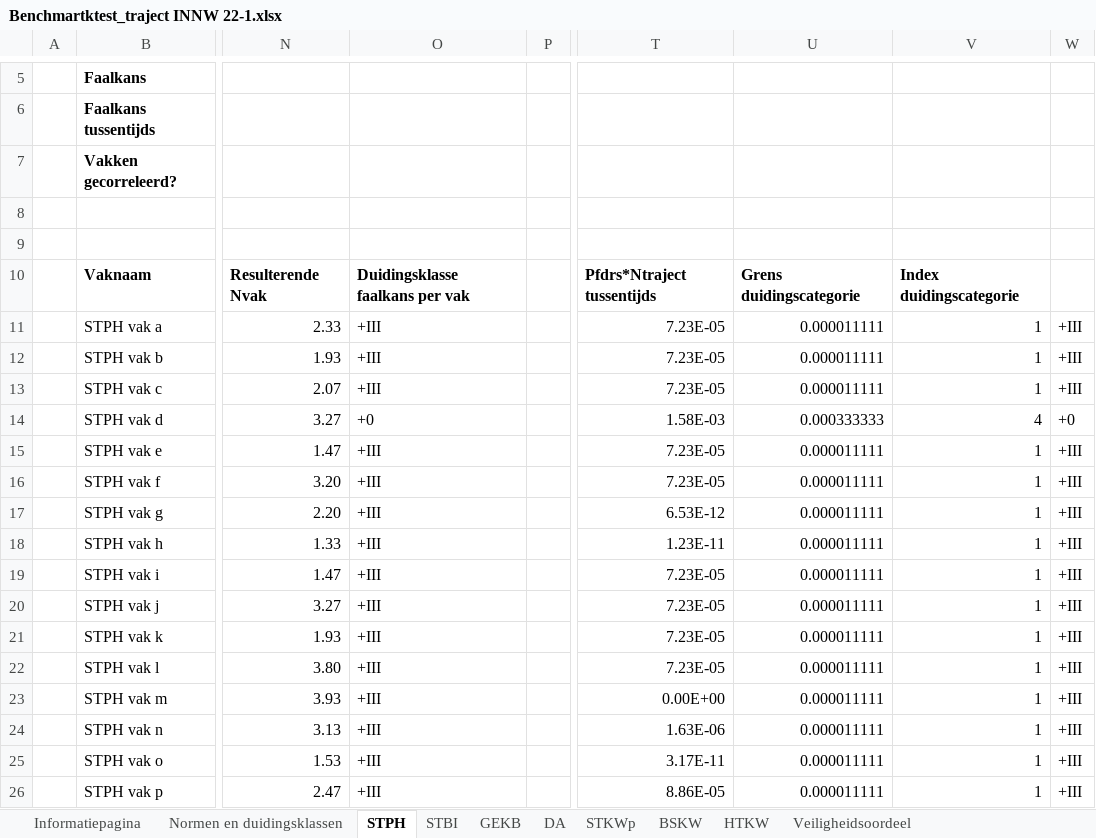
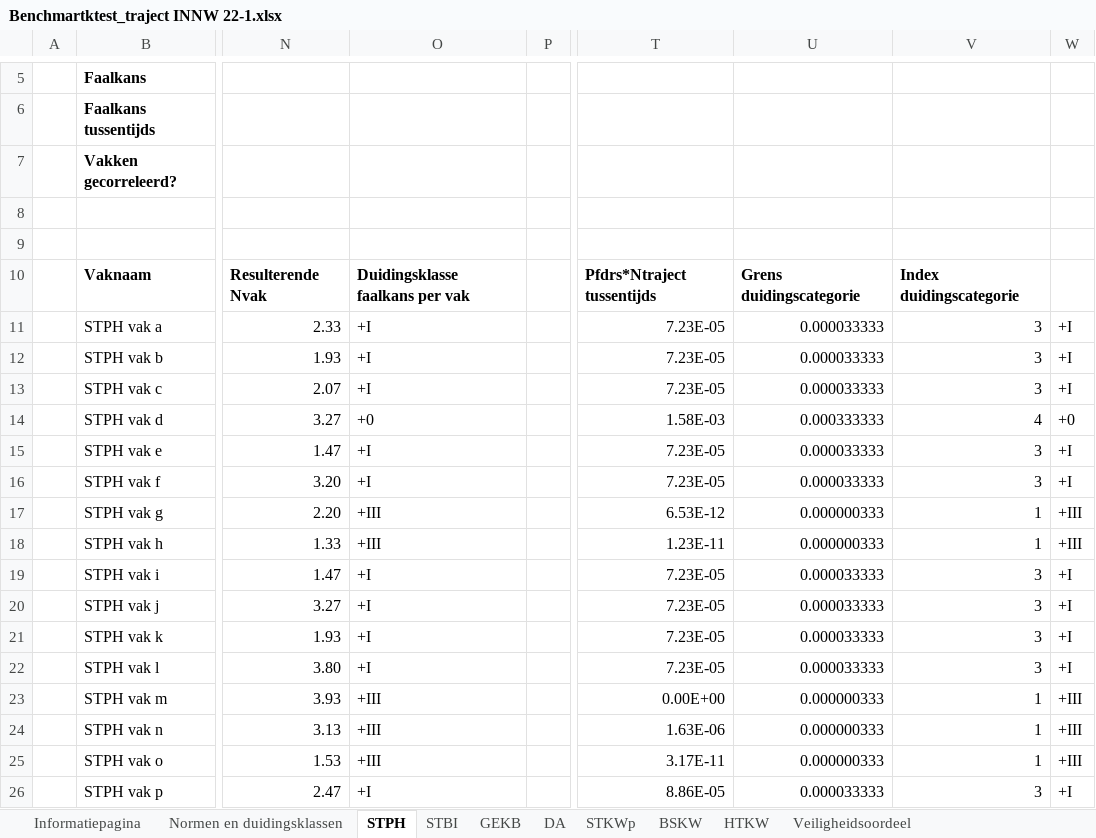
Before and after one commit to Deltares/wbi-assemblage-rekenkern, an Excel workbook: benchmarktests/testdefinitions/Benchmartktest_traject INNW 22-1.xlsx, sheet STPH, drawn as a sheet; only a part is shown, gaps mark what is left out; values as stored, in another font and other column widths than the file's, no borders; conditional formats not drawn; the diff names each change by its address in the sheet, - before the commit and + after, or states it on an @@ line.

```diff
--- a/benchmarktests/testdefinitions/Benchmartktest_traject INNW 22-1.xlsx (sheet STPH)
+++ b/benchmarktests/testdefinitions/Benchmartktest_traject INNW 22-1.xlsx (sheet STPH)
-O11:O13: +III
+O11:O13: +I
-U11:U13: 0.000011111
+U11:U13: 0.000033333
-V11:V13: 1
+V11:V13: 3
-W11:W13: +III
+W11:W13: +I
-O15:O16: +III
+O15:O16: +I
-U15:U16: 0.000011111
+U15:U16: 0.000033333
-V15:V16: 1
+V15:V16: 3
-W15:W16: +III
+W15:W16: +I
-U17:U18: 0.000011111
+U17:U18: 0.000000333
-O19:O22: +III
+O19:O22: +I
-U19:U22: 0.000011111
+U19:U22: 0.000033333
-V19:V22: 1
+V19:V22: 3
-W19:W22: +III
+W19:W22: +I
-U23:U25: 0.000011111
+U23:U25: 0.000000333
-O26: +III
+O26: +I
-U26: 0.000011111
+U26: 0.000033333
-V26: 1
+V26: 3
-W26: +III
+W26: +I
```
Also changed, not shown: sheet Gecombineerd vakoordeel, sheet STKWp, sheet BSKW, sheet HTKW, sheet GEKB, sheet STBI, 2 more sheets, benchmarktests/testdefinitions/Benchmartktest_traject 12-2.xlsx, benchmarktests/testdefinitions/Benchmartktest_traject 13-3.xlsx, 12 other files.
